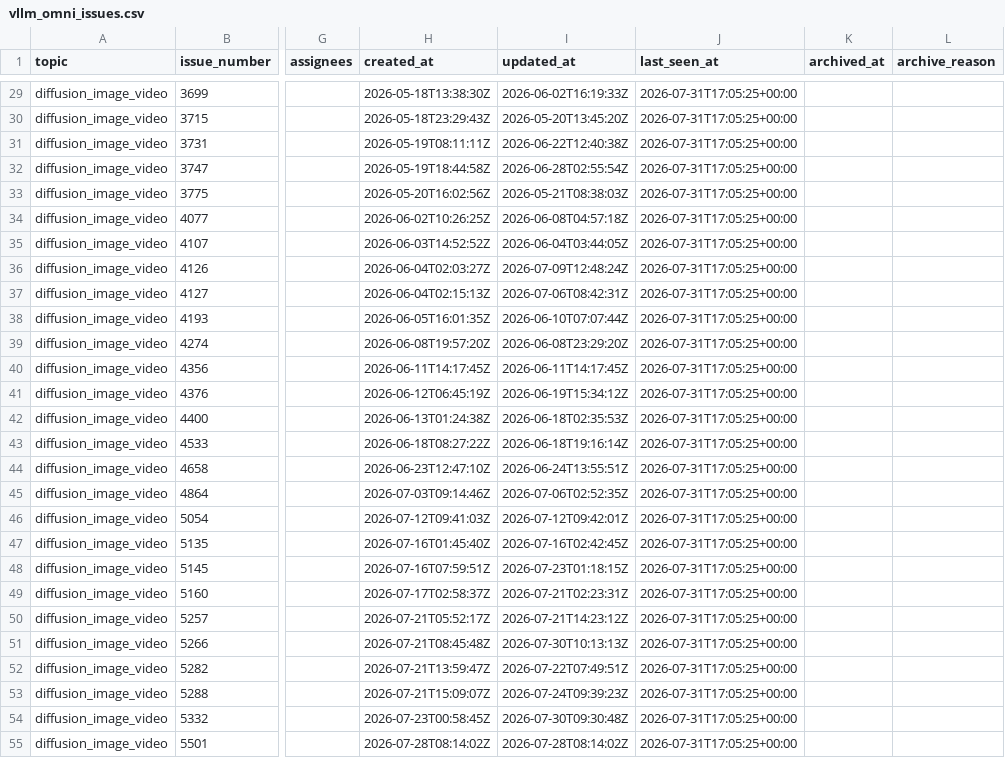
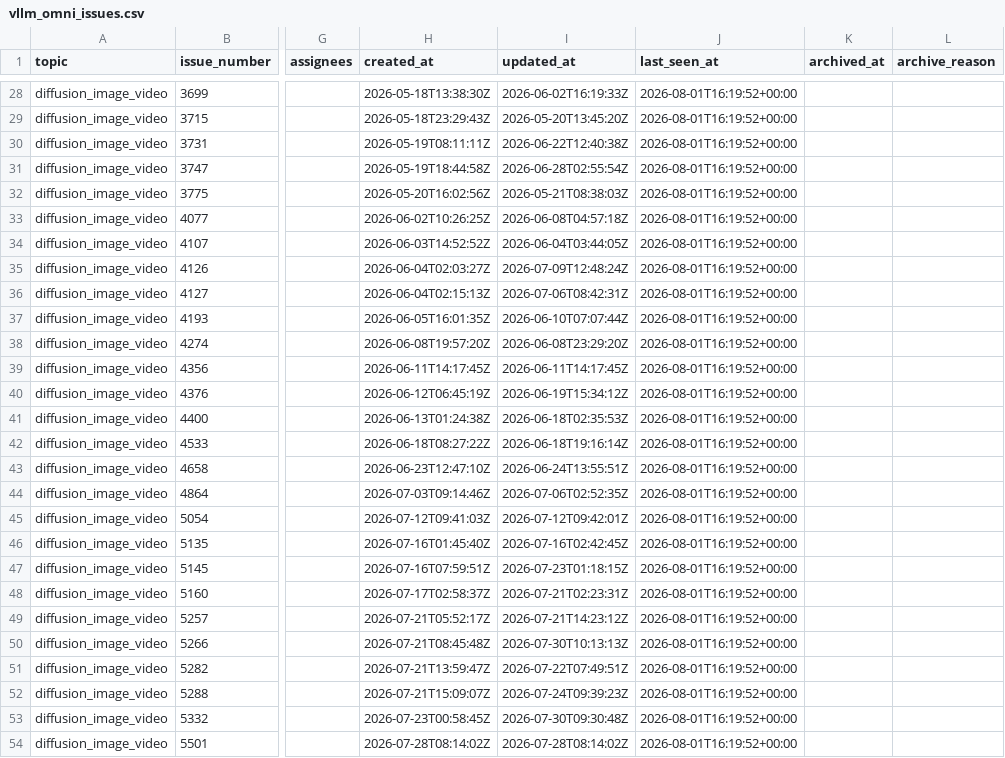
Before and after one commit to sniper35/vllm-issue-tracker, a CSV file: vllm_omni_issues.csv, drawn as a sheet; only a part is shown, gaps mark what is left out; addresses are those after the commit; the diff covers the shown part only; the diff names each change by its address in the sheet, - before the commit and + after, or states it on an @@ line.

```diff
--- a/vllm_omni_issues.csv
+++ b/vllm_omni_issues.csv
-J28:J54 (last_seen_at): 2026-07-31T17:05:25+00:00
+J28:J54 (last_seen_at): 2026-08-01T16:19:52+00:00
```
Also changed, not shown: 1 added row, 2 removed rows and 120 edited cells elsewhere in this file, vllm_issues.csv, 4 other files.
